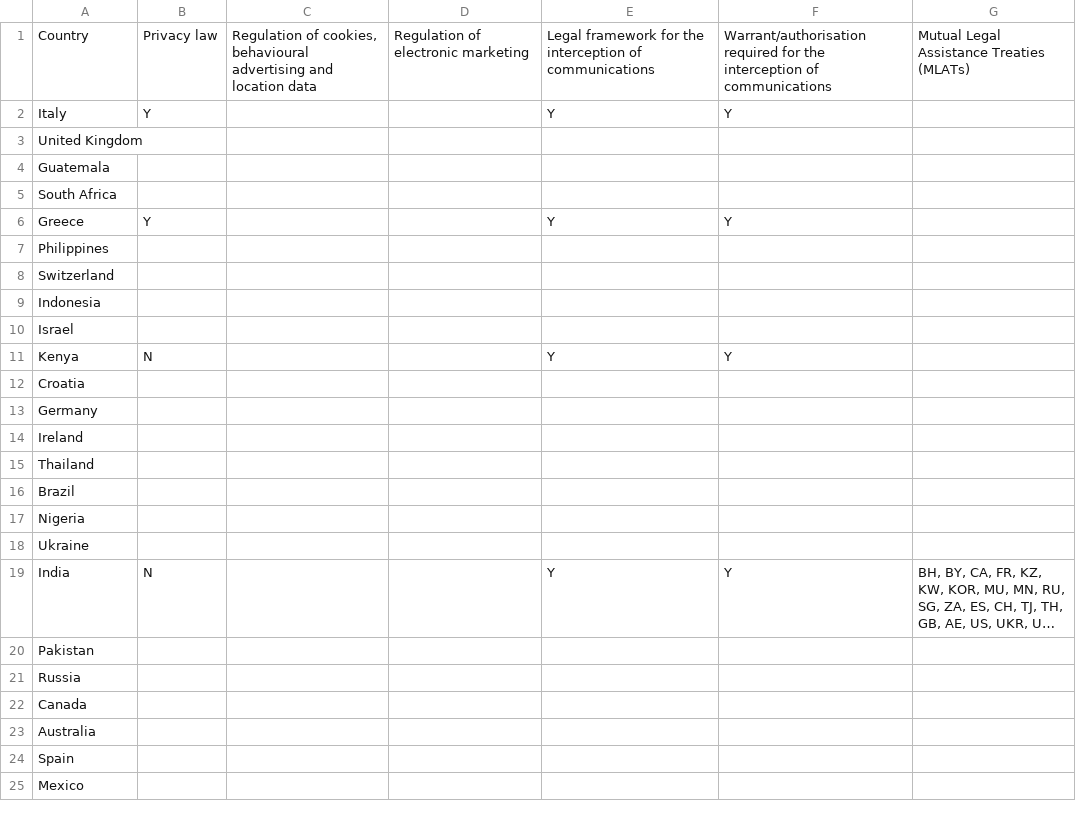
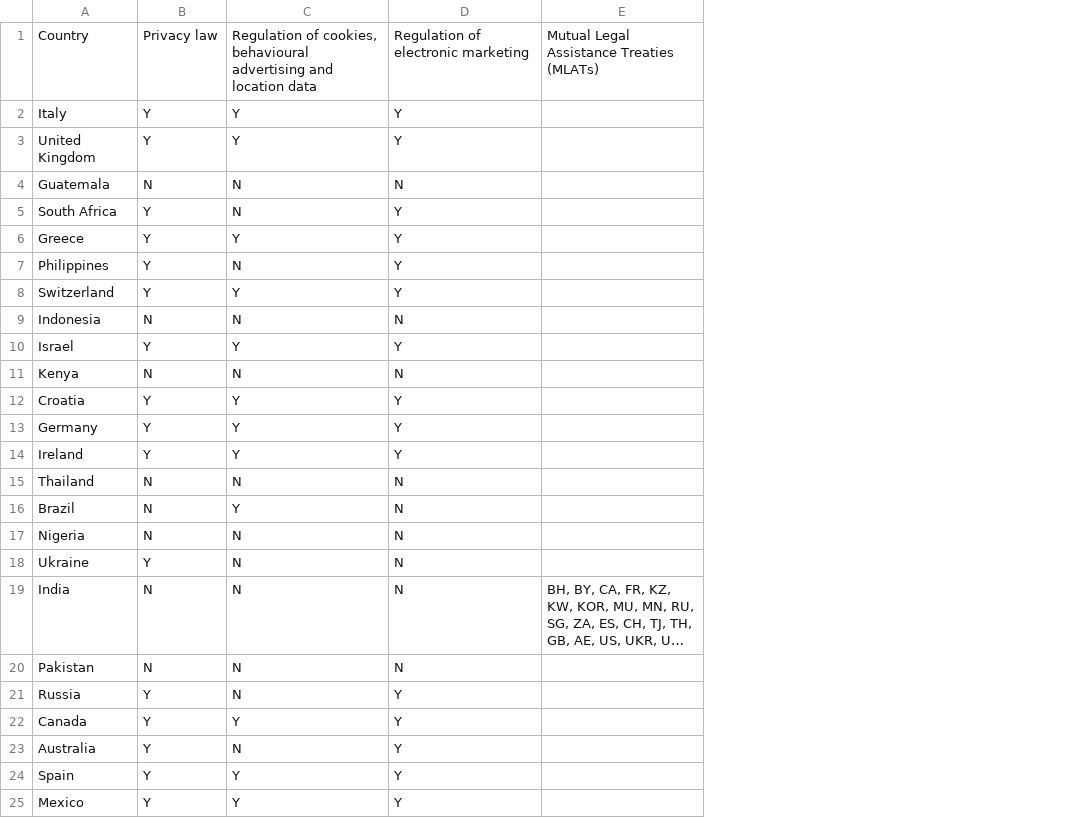
Before and after one commit to vecna/trackmap, a CSV file: csv/countries.csv, drawn as a sheet; long unchanged cells end in …; removed rows and columns are numbered as before the commit, all else as after; the diff names each change by its address in the sheet, - before the commit and + after, or states it on an @@ line.

Commit message:
countries completed for now

```diff
--- a/csv/countries.csv
+++ b/csv/countries.csv
-column C, row 1: Regulation of cookies, behavioural advertising and location data
-column D, row 1: Regulation of electronic marketing
-column E, rows 1-19: Legal framework for the interception of communications | Y |  |  |  | Y |  |  |  |  | Y |  |  |  |  |  |  |  | Y
-column F, rows 1-19: Warrant/authorisation required for the interception of communications | Y |  |  |  | Y |  |  |  |  | Y |  |  |  |  |  |  |  | Y
+column C, rows 1-25: Regulation of cookies, behavioural advertising and location data | Y | Y | N | N | Y | N | Y | N | Y | N | Y | Y | Y | N | Y | N | N | N | N | N | Y | N | Y | Y
+column D, rows 1-25: Regulation of electronic marketing | Y | Y | N | Y | Y | Y | Y | N | Y | N | Y | Y | Y | N | N | N | N | N | N | Y | Y | Y | Y | Y
-B3: (empty)
+B3: Y
-B4: (empty)
+B4: N
-B5: (empty)
+B5: Y
-B7:B8: (empty)
+B7:B8: Y
-B9: (empty)
+B9: N
-B10: (empty)
+B10: Y
-B12:B14: (empty)
+B12:B14: Y
-B15:B17: (empty)
+B15:B17: N
-B18: (empty)
+B18: Y
-B20: (empty)
+B20: N
-B21:B25: (empty)
+B21:B25: Y
```
